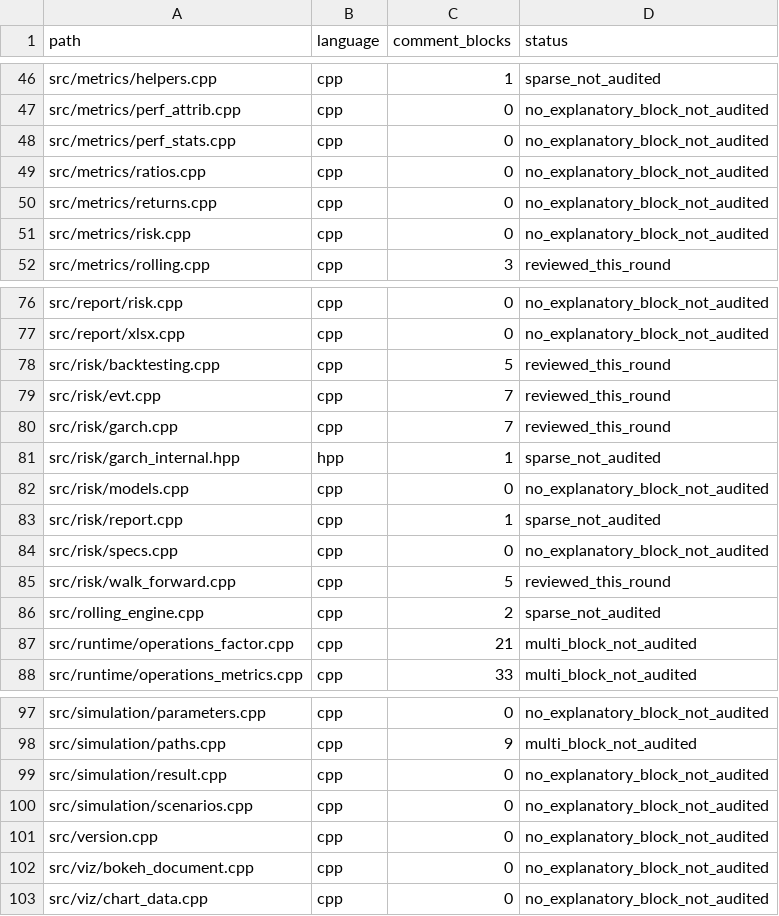
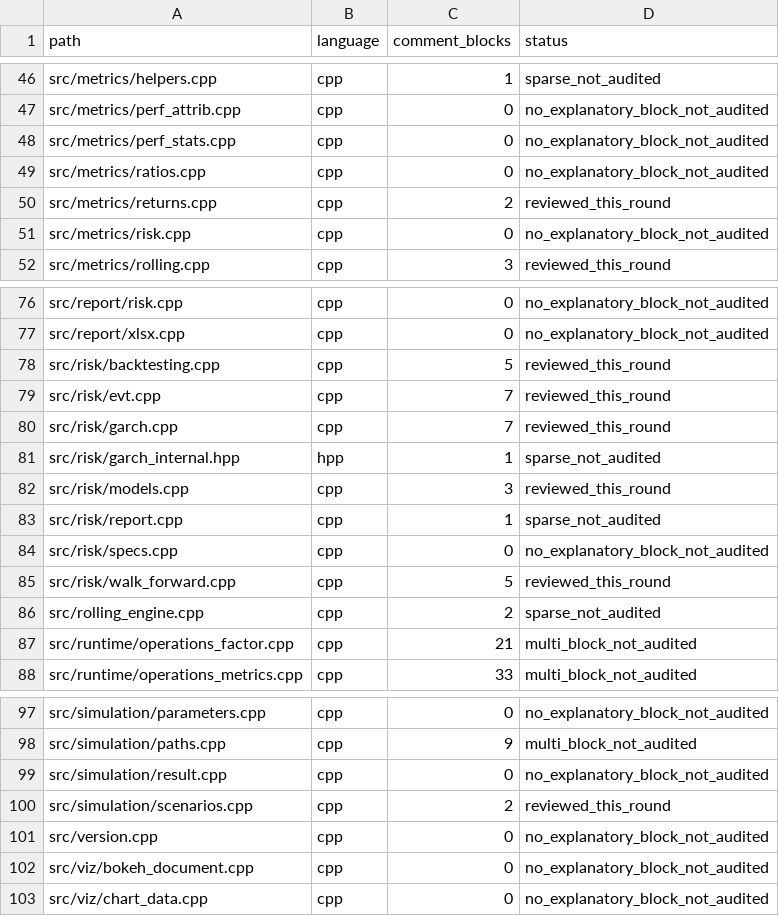
Before and after one commit to cloudQuant/fincore_cpp, a TSV file: docs/iterations/iteration-10-comments-bilingual-docs/p131-inventory.tsv, drawn as a sheet; only a part is shown, gaps mark what is left out.

Commit message:
docs(src): document compounding, historical risk and scenario conventions
NaN periods compound flat and a wiped-out series reports -1.0 rather than a
non-real root; the historical risk digest pairs each timestamp with its value so
a date shift changes it, and the expected-shortfall tail is inclusive and
degrades to the threshold when empty; crash and spike shock the upper middle
element and only NaN stress inputs are rejected.

P131 inventory now covers 22 audited implementation files; the release suite
passes 1092/1092 and every edit is comment-only.

```diff
--- a/docs/iterations/iteration-10-comments-bilingual-docs/p131-inventory.tsv
+++ b/docs/iterations/iteration-10-comments-bilingual-docs/p131-inventory.tsv
@@ -49,3 +49,3 @@ src/metrics/perf_stats.cpp	cpp	0	no_explanatory_block_not_audited
 src/metrics/ratios.cpp	cpp	0	no_explanatory_block_not_audited
-src/metrics/returns.cpp	cpp	0	no_explanatory_block_not_audited
+src/metrics/returns.cpp	cpp	2	reviewed_this_round
 src/metrics/risk.cpp	cpp	0	no_explanatory_block_not_audited
@@ -81,3 +81,3 @@ src/risk/garch.cpp	cpp	7	reviewed_this_round
 src/risk/garch_internal.hpp	hpp	1	sparse_not_audited
-src/risk/models.cpp	cpp	0	no_explanatory_block_not_audited
+src/risk/models.cpp	cpp	3	reviewed_this_round
 src/risk/report.cpp	cpp	1	sparse_not_audited
@@ -99,3 +99,3 @@ src/simulation/paths.cpp	cpp	9	multi_block_not_audited
 src/simulation/result.cpp	cpp	0	no_explanatory_block_not_audited
-src/simulation/scenarios.cpp	cpp	0	no_explanatory_block_not_audited
+src/simulation/scenarios.cpp	cpp	2	reviewed_this_round
 src/version.cpp	cpp	0	no_explanatory_block_not_audited
```
Also changed, not shown: 4 other files.
